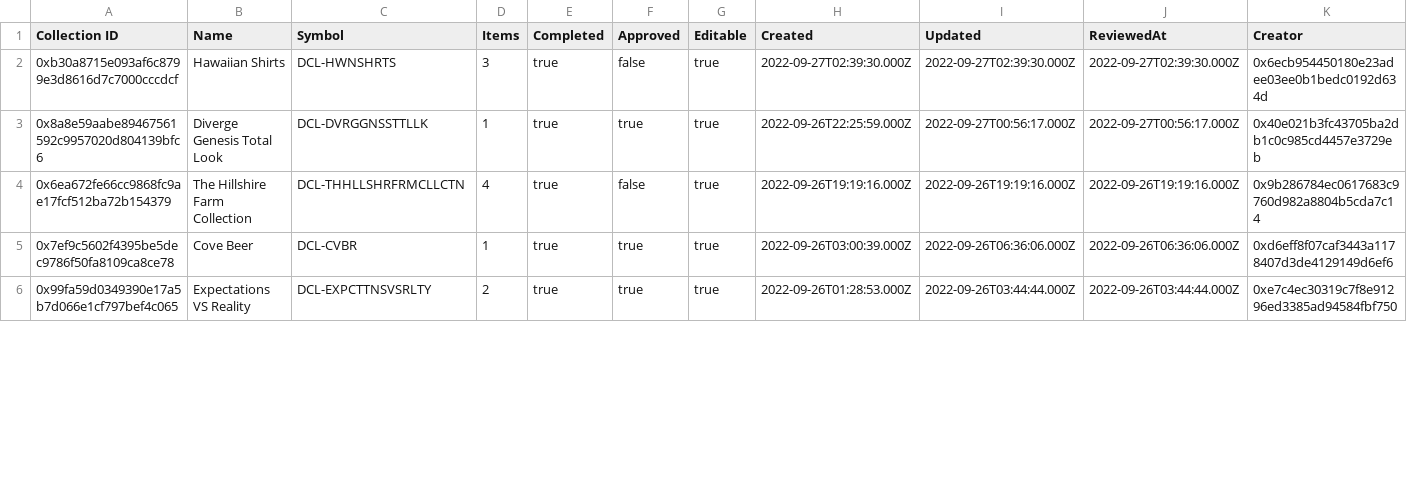
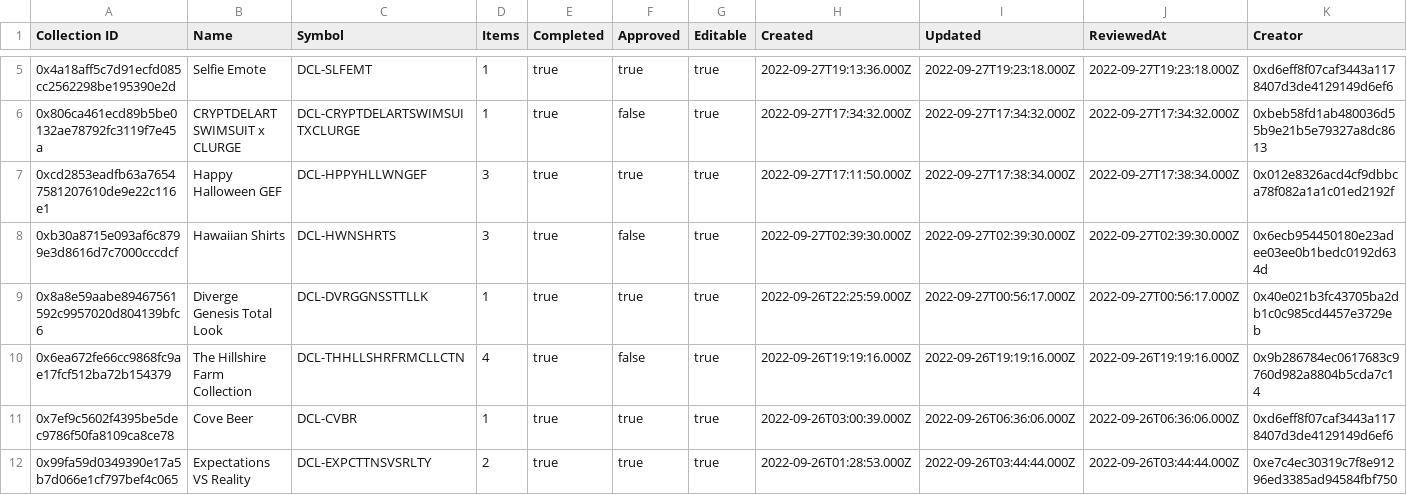
Before and after one commit to Decentraland-DAO/transparency, a CSV file: collections.csv, drawn as a sheet; only a part is shown, gaps mark what is left out; the diff covers the shown part only.

```diff
--- a/collections.csv
+++ b/collections.csv
@@ -2 +5,4 @@ Collection ID,Name,Symbol,Items,Completed,Approved,Editable,Created,Updated,Revi
+0x4a18aff5c7d91ecfd085cc2562298be195390e2d,Selfie Emote,DCL-SLFEMT,1,true,true,true,2022-09-27T19:13:36.000Z,2022-09-27T19:23:18.000Z,2022-09-27T19:23:18.000Z,0xd6eff8f07caf3443a1178407d3de4129149d6ef6
+0x806ca461ecd89b5be0132ae78792fc3119f7e45a,CRYPTDELART SWIMSUIT x CLURGE,DCL-CRYPTDELARTSWIMSUITXCLURGE,1,true,false,true,2022-09-27T17:34:32.000Z,2022-09-27T17:34:32.000Z,2022-09-27T17:34:32.000Z,0xbeb58fd1ab480036d55b9e21b5e79327a8dc8613
+0xcd2853eadfb63a76547581207610de9e22c116e1,Happy Halloween GEF,DCL-HPPYHLLWNGEF,3,true,true,true,2022-09-27T17:11:50.000Z,2022-09-27T17:38:34.000Z,2022-09-27T17:38:34.000Z,0x012e8326acd4cf9dbbca78f082a1a1c01ed2192f
 0xb30a8715e093af6c8799e3d8616d7c7000cccdcf,Hawaiian Shirts,DCL-HWNSHRTS,3,true,false,true,2022-09-27T02:39:30.000Z,2022-09-27T02:39:30.000Z,2022-09-27T02:39:30.000Z,0x6ecb954450180e23adee03ee0b1bedc0192d634d
```
Also changed, not shown: 3 added rows and 22 edited cells elsewhere in this file, balances.csv, curations.csv, 17 other files.
